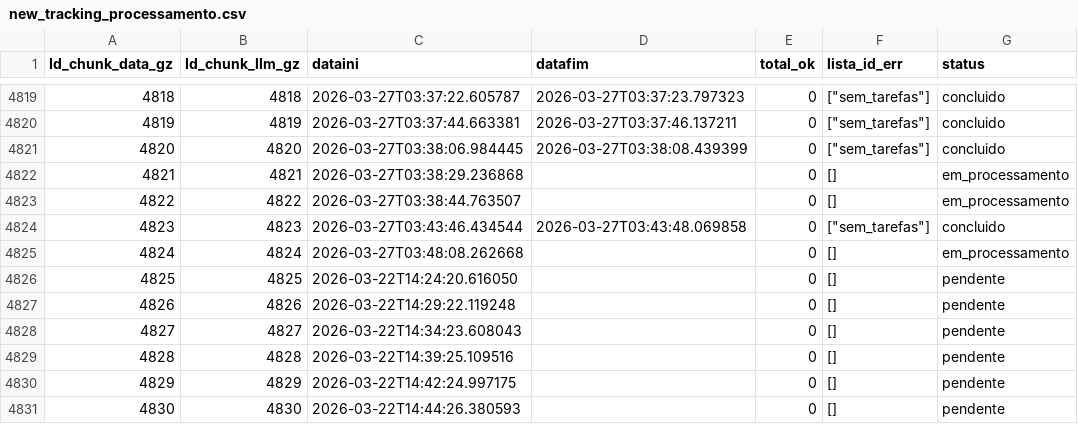
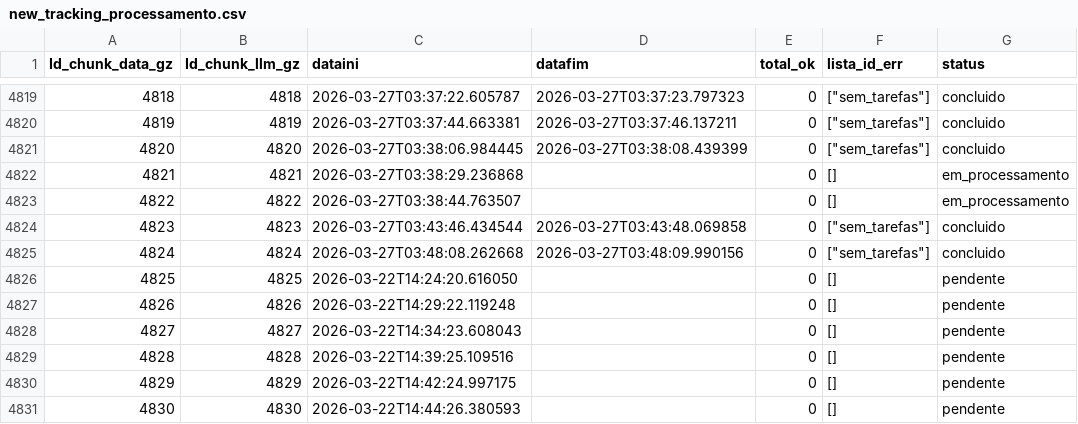
Before and after one commit to carlex22/PARA3, a CSV file: new_tracking_processamento.csv, drawn as a sheet; only a part is shown, gaps mark what is left out.

Commit message:
⚠️ Chunk 4824 sem tarefas

```diff
--- a/new_tracking_processamento.csv
+++ b/new_tracking_processamento.csv
@@ -4824,3 +4824,3 @@ Id_chunk_data_gz,Id_chunk_llm_gz,dataini,datafim,total_ok,lista_id_err,status
 4823,4823,2026-03-27T03:43:46.434544,2026-03-27T03:43:48.069858,0,"[""sem_tarefas""]",concluido
-4824,4824,2026-03-27T03:48:08.262668,,0,[],em_processamento
+4824,4824,2026-03-27T03:48:08.262668,2026-03-27T03:48:09.990156,0,"[""sem_tarefas""]",concluido
 4825,4825,2026-03-22T14:24:20.616050,,0,[],pendente
```
